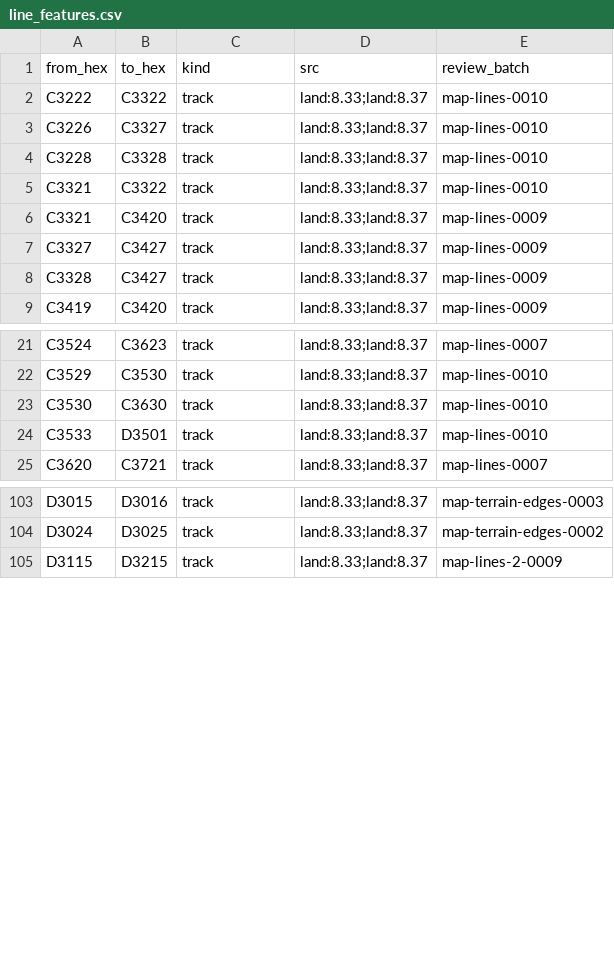
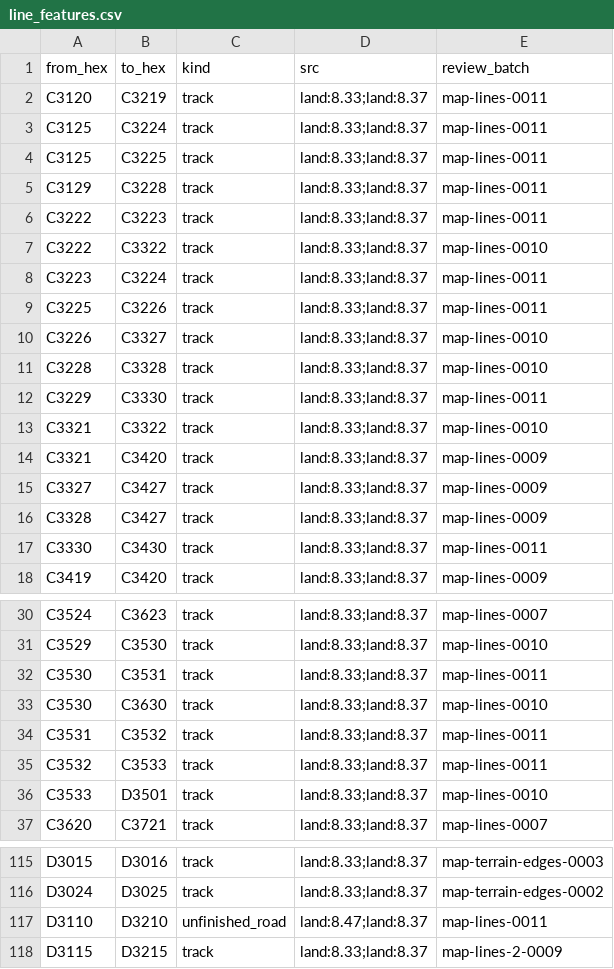
Before and after one commit to Maurdekye/neo-sandtable, a CSV file: data/map/line_features.csv, drawn as a sheet; only a part is shown, gaps mark what is left out; the diff covers the shown part only.

Commit message:
map: review 100 fresh western connecting sides in batch 0011

```diff
--- a/data/map/line_features.csv
+++ b/data/map/line_features.csv
@@ -1,5 +1,13 @@
 from_hex,to_hex,kind,src,review_batch
+C3120,C3219,track,land:8.33;land:8.37,map-lines-0011
+C3125,C3224,track,land:8.33;land:8.37,map-lines-0011
+C3125,C3225,track,land:8.33;land:8.37,map-lines-0011
+C3129,C3228,track,land:8.33;land:8.37,map-lines-0011
+C3222,C3223,track,land:8.33;land:8.37,map-lines-0011
 C3222,C3322,track,land:8.33;land:8.37,map-lines-0010
+C3223,C3224,track,land:8.33;land:8.37,map-lines-0011
+C3225,C3226,track,land:8.33;land:8.37,map-lines-0011
 C3226,C3327,track,land:8.33;land:8.37,map-lines-0010
 C3228,C3328,track,land:8.33;land:8.37,map-lines-0010
+C3229,C3330,track,land:8.33;land:8.37,map-lines-0011
 C3321,C3322,track,land:8.33;land:8.37,map-lines-0010
@@ -8,2 +16,3 @@ C3327,C3427,track,land:8.33;land:8.37,map-lines-0009
 C3328,C3427,track,land:8.33;land:8.37,map-lines-0009
+C3330,C3430,track,land:8.33;land:8.37,map-lines-0011
 C3419,C3420,track,land:8.33;land:8.37,map-lines-0009
@@ -22,3 +31,6 @@ C3524,C3623,track,land:8.33;land:8.37,map-lines-0007
 C3529,C3530,track,land:8.33;land:8.37,map-lines-0010
+C3530,C3531,track,land:8.33;land:8.37,map-lines-0011
 C3530,C3630,track,land:8.33;land:8.37,map-lines-0010
+C3531,C3532,track,land:8.33;land:8.37,map-lines-0011
+C3532,C3533,track,land:8.33;land:8.37,map-lines-0011
 C3533,D3501,track,land:8.33;land:8.37,map-lines-0010
@@ -104,2 +116,3 @@ D3015,D3016,track,land:8.33;land:8.37,map-terrain-edges-0003
 D3024,D3025,track,land:8.33;land:8.37,map-terrain-edges-0002
+D3110,D3210,unfinished_road,land:8.47;land:8.37,map-lines-0011
 D3115,D3215,track,land:8.33;land:8.37,map-lines-2-0009
```
Also changed, not shown: 2 added rows elsewhere in this file, 3 other files.
